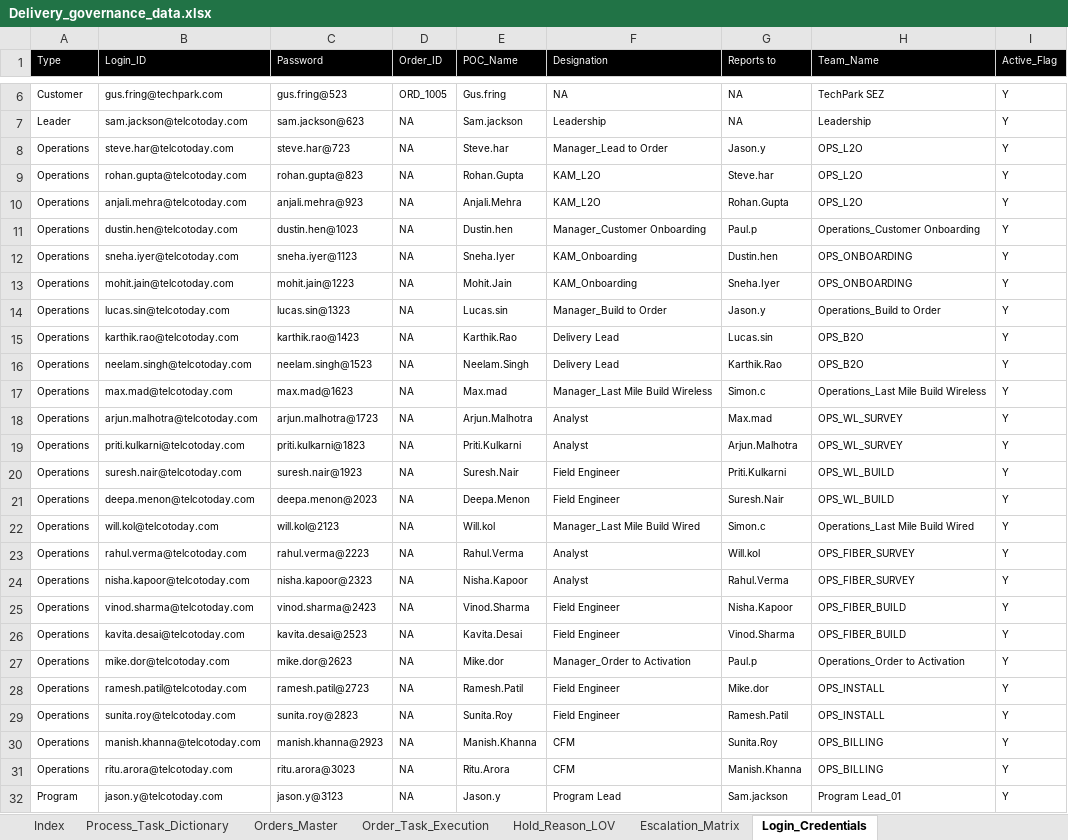
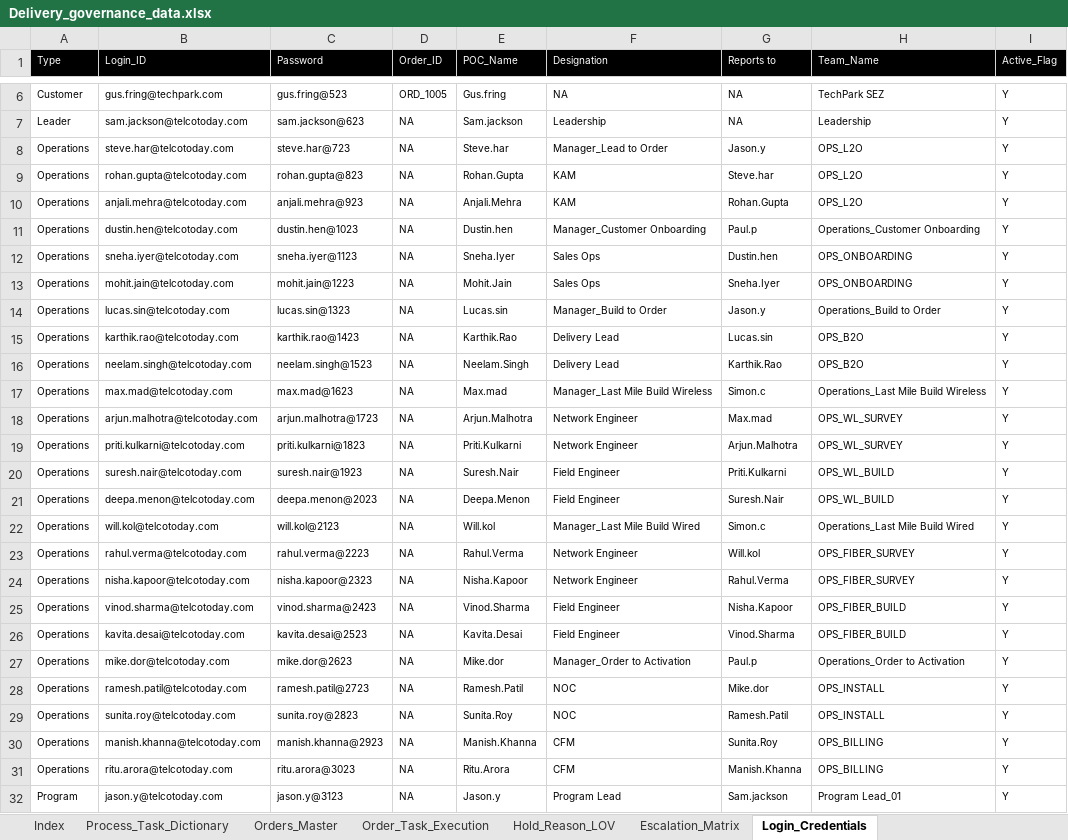
Before and after one commit to sabatsid/delivery-governance-streamlit, an Excel workbook: Delivery_governance_data.xlsx, sheet Login_Credentials, drawn as a sheet; only a part is shown, gaps mark what is left out; values as stored, in another font and other column widths than the file's, no borders; the diff names each change by its address in the sheet, - before the commit and + after, or states it on an @@ line.

```diff
--- a/Delivery_governance_data.xlsx (sheet Login_Credentials)
+++ b/Delivery_governance_data.xlsx (sheet Login_Credentials)
-F9:F10 (Designation): KAM_L2O
+F9:F10 (Designation): KAM
-F12:F13 (Designation): KAM_Onboarding
+F12:F13 (Designation): Sales Ops
-F18:F19 (Designation): Analyst
+F18:F19 (Designation): Network Engineer
-F23:F24 (Designation): Analyst
+F23:F24 (Designation): Network Engineer
-F28:F29 (Designation): Field Engineer
+F28:F29 (Designation): NOC
```
Also changed, not shown: sheet Process_Task_Dictionary, sheet Order_Task_Execution, sheet Orders_Master, sheet Index.
